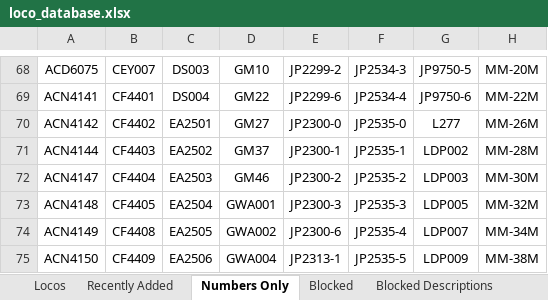
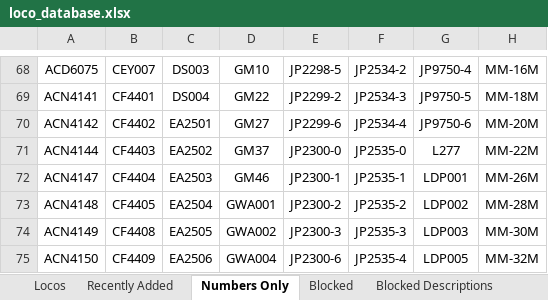
Before and after one commit to grahame21/railops-backend, an Excel workbook: static/downloads/loco_database.xlsx, sheet Numbers Only, drawn as a sheet; only a part is shown, gaps mark what is left out; values as stored, in another font and other column widths than the file's, no borders; the diff covers the shown part only; the diff names each change by its address in the sheet, - before the commit and + after, or states it on an @@ line.

```diff
--- a/static/downloads/loco_database.xlsx (sheet Numbers Only)
+++ b/static/downloads/loco_database.xlsx (sheet Numbers Only)
-E68: JP2299-2
+E68: JP2298-5
-F68: JP2534-3
+F68: JP2534-2
-G68: JP9750-5
+G68: JP9750-4
-H68: MM-20M
+H68: MM-16M
-E69: JP2299-6
+E69: JP2299-2
-F69: JP2534-4
+F69: JP2534-3
-G69: JP9750-6
+G69: JP9750-5
-H69: MM-22M
+H69: MM-18M
-E70: JP2300-0
+E70: JP2299-6
-F70: JP2535-0
+F70: JP2534-4
-G70: L277
+G70: JP9750-6
-H70: MM-26M
+H70: MM-20M
-E71: JP2300-1
+E71: JP2300-0
-F71: JP2535-1
+F71: JP2535-0
-G71: LDP002
+G71: L277
-H71: MM-28M
+H71: MM-22M
-E72: JP2300-2
+E72: JP2300-1
-F72: JP2535-2
+F72: JP2535-1
-G72: LDP003
+G72: LDP001
-H72: MM-30M
+H72: MM-26M
-E73: JP2300-3
+E73: JP2300-2
-F73: JP2535-3
+F73: JP2535-2
-G73: LDP005
+G73: LDP002
-H73: MM-32M
+H73: MM-28M
-E74: JP2300-6
+E74: JP2300-3
-F74: JP2535-4
+F74: JP2535-3
-G74: LDP007
+G74: LDP003
-H74: MM-34M
+H74: MM-30M
-E75: JP2313-1
+E75: JP2300-6
-F75: JP2535-5
+F75: JP2535-4
-G75: LDP009
+G75: LDP005
-H75: MM-38M
+H75: MM-32M
```
Also changed, not shown: 6 added rows, 6 removed rows and 183 edited cells elsewhere in this sheet, sheet Locos, sheet Recently Added, static/downloads/loco_numbers_only.xlsx, 9 other files.
